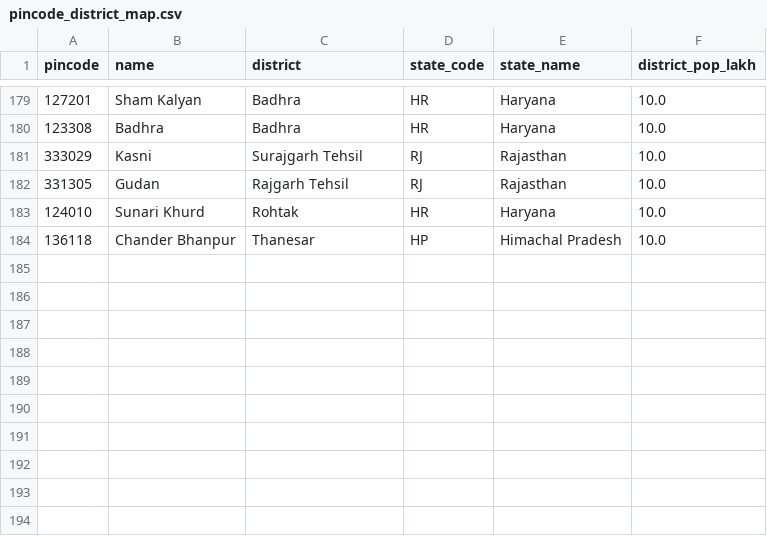
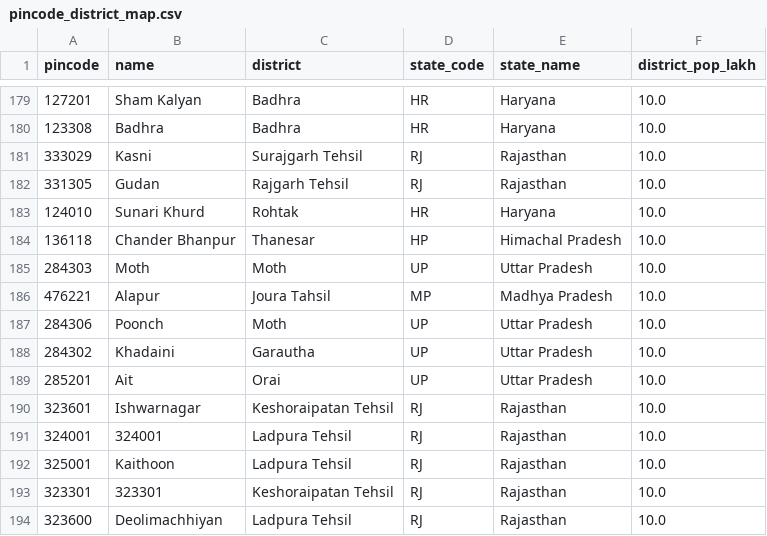
Before and after one commit to Raghotham-harish/paisa-map, a CSV file: paisamap-etl/data/reference/pincode_district_map.csv, drawn as a sheet; only a part is shown, gaps mark what is left out; the diff names each change by its address in the sheet, - before the commit and + after, or states it on an @@ line.

```diff
--- a/paisamap-etl/data/reference/pincode_district_map.csv
+++ b/paisamap-etl/data/reference/pincode_district_map.csv
+row 185: 284303 | Moth | Moth | UP | Uttar Pradesh | 10.0
+row 186: 476221 | Alapur | Joura Tahsil | MP | Madhya Pradesh | 10.0
+row 187: 284306 | Poonch | Moth | UP | Uttar Pradesh | 10.0
+row 188: 284302 | Khadaini | Garautha | UP | Uttar Pradesh | 10.0
+row 189: 285201 | Ait | Orai | UP | Uttar Pradesh | 10.0
+row 190: 323601 | Ishwarnagar | Keshoraipatan Tehsil | RJ | Rajasthan | 10.0
+row 191: 324001 | 324001 | Ladpura Tehsil | RJ | Rajasthan | 10.0
+row 192: 325001 | Kaithoon | Ladpura Tehsil | RJ | Rajasthan | 10.0
+row 193: 323301 | 323301 | Keshoraipatan Tehsil | RJ | Rajasthan | 10.0
+row 194: 323600 | Deolimachhiyan | Ladpura Tehsil | RJ | Rajasthan | 10.0
```
Also changed, not shown: paisamap-etl/data/output/batch_enrich_log.csv, paisamap-etl/data/output/ppi_ml_refined.csv, 10 other files.
